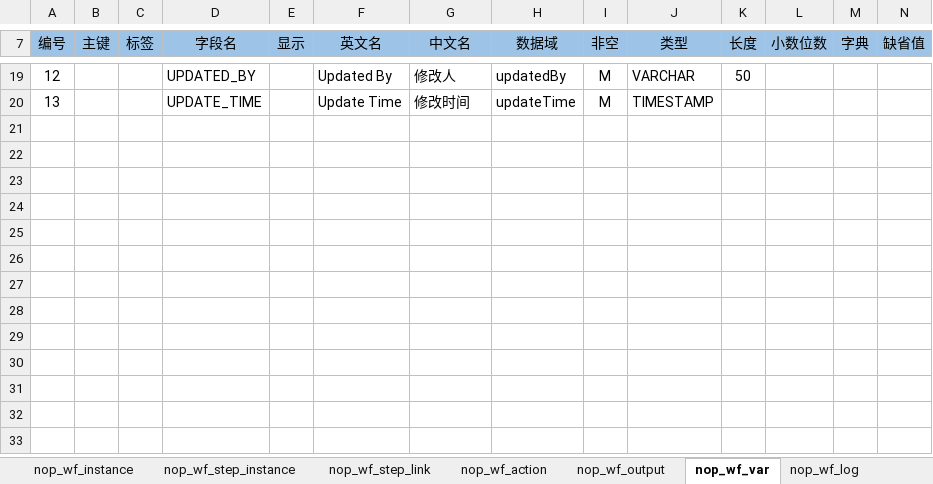
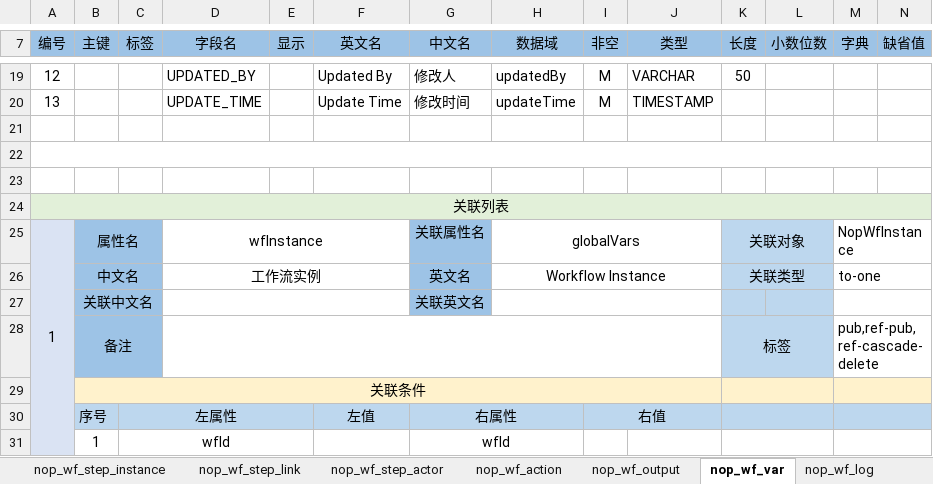
Before and after one commit to entropy-cloud/nop-entropy, an Excel workbook: nop-wf/model/nop-wf.orm.xlsx, sheet nop_wf_var, drawn as a sheet; only a part is shown, gaps mark what is left out; values as stored, in another font and other column widths than the file's, no borders; rows hold the shown columns only; the diff names each change by its address in the sheet, - before the commit and + after, or states it on an @@ line.

```diff
--- a/nop-wf/model/nop-wf.orm.xlsx (sheet nop_wf_var)
+++ b/nop-wf/model/nop-wf.orm.xlsx (sheet nop_wf_var)
+sheet tab: nop_wf_step_actor
+row 21: (empty)
+row 22: (empty)
+row 23: (empty)
+row 24: 关联列表
+row 25: 1 | 属性名 |  | wfInstance |  |  | 关联属性名 | globalVars |  |  | 关联对象 |  | NopWfInstance
+row 26:  | 中文名 |  | 工作流实例 |  |  | 英文名 | Workflow Instance |  |  | 关联类型 |  | to-one
+row 27:  | 关联中文名 |  |  |  |  | 关联英文名
+row 28:  | 备注 |  |  |  |  |  |  |  |  | 标签 |  | pub,ref-pub,ref-cascade-delete
+row 29:  | 关联条件
+row 30:  | 序号 | 左属性 |  |  | 左值 | 右属性 |  | 右值
+row 31:  | 1 | wfId |  |  |  | wfId
```
Also changed, not shown: sheet nop_wf_work, sheet nop_wf_log, sheet nop_wf_output, sheet nop_wf_instance, sheet nop_wf_step_instance, sheet nop_wf_step_link, 1 more sheet, 25 other files.
